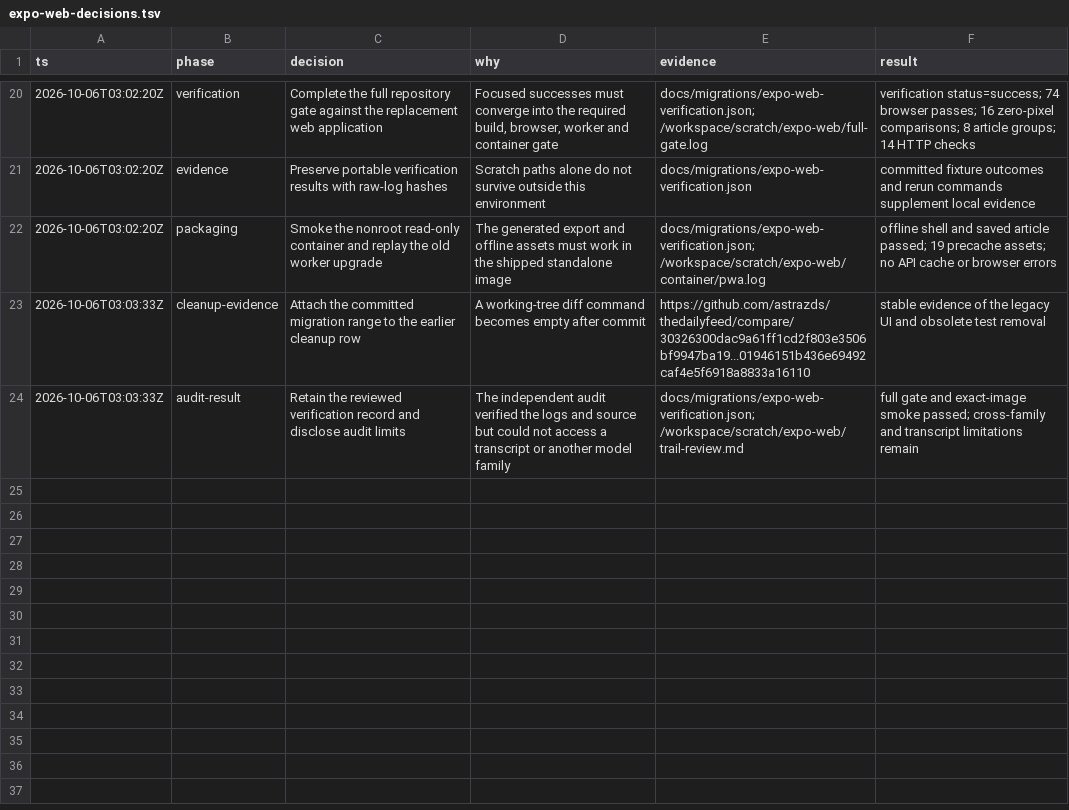
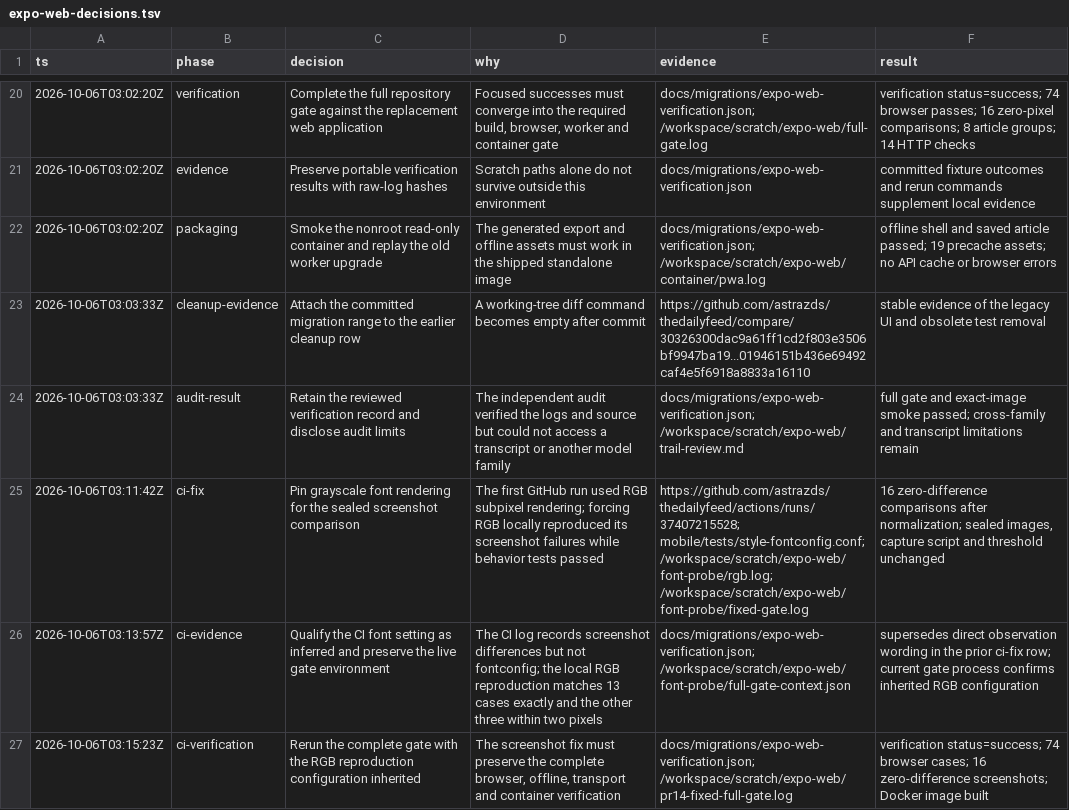
Before and after one commit to astrazds/thedailyfeed, a TSV file: docs/migrations/expo-web-decisions.tsv, drawn as a sheet; only a part is shown, gaps mark what is left out.

Commit message:
fix(ci): pin font rendering for sealed visual comparisons

```diff
--- a/docs/migrations/expo-web-decisions.tsv
+++ b/docs/migrations/expo-web-decisions.tsv
@@ -24 +24,4 @@ ts	phase	decision	why	evidence	result
 2026-10-06T03:03:33Z	audit-result	Retain the reviewed verification record and disclose audit limits	The independent audit verified the logs and source but could not access a transcript or another model family	docs/migrations/expo-web-verification.json; /workspace/scratch/expo-web/trail-review.md	full gate and exact-image smoke passed; cross-family and transcript limitations remain
+2026-10-06T03:11:42Z	ci-fix	Pin grayscale font rendering for the sealed screenshot comparison	The first GitHub run used RGB subpixel rendering; forcing RGB locally reproduced its screenshot failures while behavior tests passed	https://github.com/astrazds/thedailyfeed/actions/runs/37407215528; mobile/tests/style-fontconfig.conf; /workspace/scratch/expo-web/font-probe/rgb.log; /workspace/scratch/expo-web/font-probe/fixed-gate.log	16 zero-difference comparisons after normalization; sealed images, capture script and threshold unchanged
+2026-10-06T03:13:57Z	ci-evidence	Qualify the CI font setting as inferred and preserve the live gate environment	The CI log records screenshot differences but not fontconfig; the local RGB reproduction matches 13 cases exactly and the other three within two pixels	docs/migrations/expo-web-verification.json; /workspace/scratch/expo-web/font-probe/full-gate-context.json	supersedes direct observation wording in the prior ci-fix row; current gate process confirms inherited RGB configuration
+2026-10-06T03:15:23Z	ci-verification	Rerun the complete gate with the RGB reproduction configuration inherited	The screenshot fix must preserve the complete browser, offline, transport and container verification	docs/migrations/expo-web-verification.json; /workspace/scratch/expo-web/pr14-fixed-full-gate.log	verification status=success; 74 browser cases; 16 zero-difference screenshots; Docker image built
```
Also changed, not shown: 4 other files.
